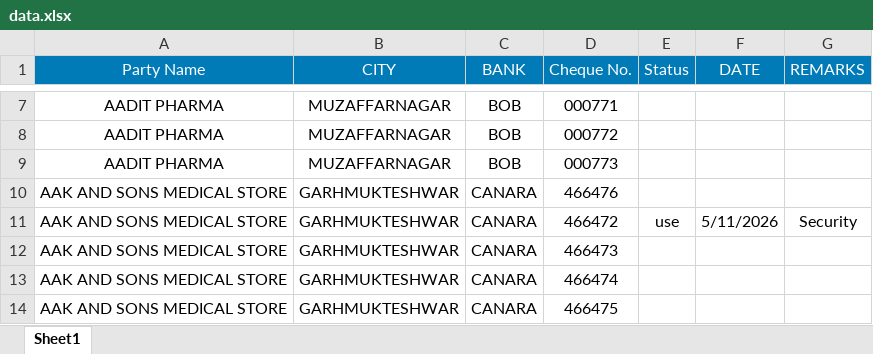
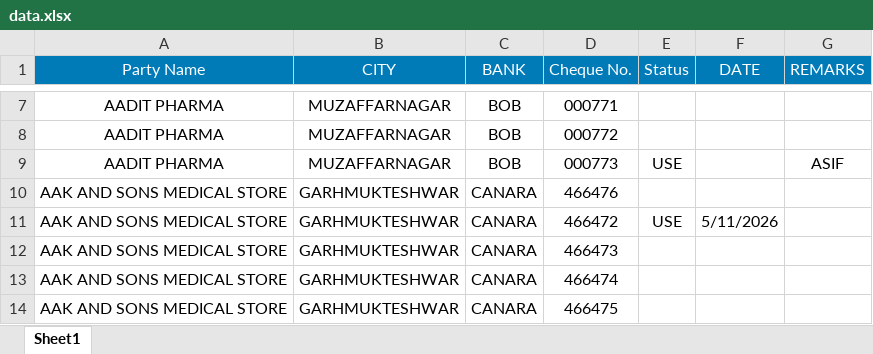
Before and after one commit to abenterprisesghz-stack/cheque-tracker, an Excel workbook: data.xlsx, sheet Sheet1, drawn as a sheet; only a part is shown, gaps mark what is left out; values as stored, in another font and other column widths than the file's, no borders; conditional formats not drawn; the diff names each change by its address in the sheet, - before the commit and + after, or states it on an @@ line.

Commit message:
Add files via upload

```diff
--- a/data.xlsx (sheet Sheet1)
+++ b/data.xlsx (sheet Sheet1)
-E9 (Status): (empty)
+E9 (Status): USE
-G9 (REMARKS): (empty)
+G9 (REMARKS): ASIF
-E11 (Status): use
+E11 (Status): USE
-G11 (REMARKS): Security
+G11 (REMARKS): (empty)
```
